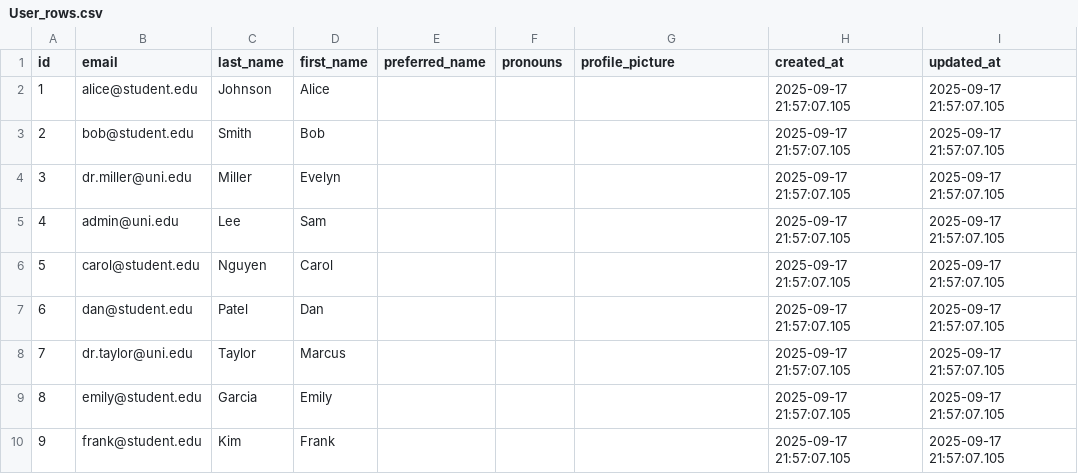
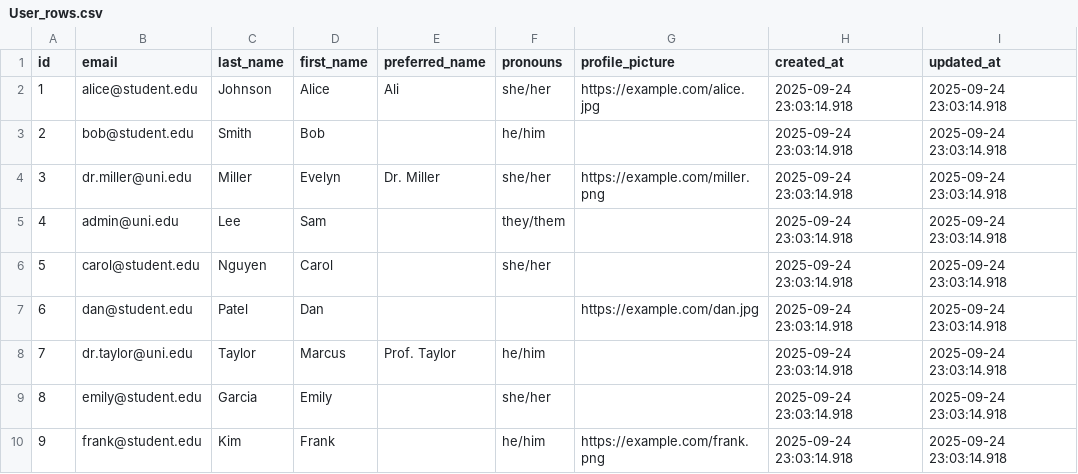
Before and after one commit to g33ya/f25-cisc474-individual, a CSV file: apps/docs/table_data/User_rows.csv, drawn as a sheet.

Commit message:
Updating Users CSV

```diff
--- a/apps/docs/table_data/User_rows.csv
+++ b/apps/docs/table_data/User_rows.csv
@@ -1,10 +1,10 @@
 id,email,last_name,first_name,preferred_name,pronouns,profile_picture,created_at,updated_at
-1,alice@student.edu,Johnson,Alice,,,,2025-09-17 21:57:07.105,2025-09-17 21:57:07.105
-2,bob@student.edu,Smith,Bob,,,,2025-09-17 21:57:07.105,2025-09-17 21:57:07.105
-3,dr.miller@uni.edu,Miller,Evelyn,,,,2025-09-17 21:57:07.105,2025-09-17 21:57:07.105
-4,admin@uni.edu,Lee,Sam,,,,2025-09-17 21:57:07.105,2025-09-17 21:57:07.105
-5,carol@student.edu,Nguyen,Carol,,,,2025-09-17 21:57:07.105,2025-09-17 21:57:07.105
-6,dan@student.edu,Patel,Dan,,,,2025-09-17 21:57:07.105,2025-09-17 21:57:07.105
-7,dr.taylor@uni.edu,Taylor,Marcus,,,,2025-09-17 21:57:07.105,2025-09-17 21:57:07.105
-8,emily@student.edu,Garcia,Emily,,,,2025-09-17 21:57:07.105,2025-09-17 21:57:07.105
-9,frank@student.edu,Kim,Frank,,,,2025-09-17 21:57:07.105,2025-09-17 21:57:07.105
+1,alice@student.edu,Johnson,Alice,Ali,she/her,https://example.com/alice.jpg,2025-09-24 23:03:14.918,2025-09-24 23:03:14.918
+2,bob@student.edu,Smith,Bob,,he/him,,2025-09-24 23:03:14.918,2025-09-24 23:03:14.918
+3,dr.miller@uni.edu,Miller,Evelyn,Dr. Miller,she/her,https://example.com/miller.png,2025-09-24 23:03:14.918,2025-09-24 23:03:14.918
+4,admin@uni.edu,Lee,Sam,,they/them,,2025-09-24 23:03:14.918,2025-09-24 23:03:14.918
+5,carol@student.edu,Nguyen,Carol,,she/her,,2025-09-24 23:03:14.918,2025-09-24 23:03:14.918
+6,dan@student.edu,Patel,Dan,,,https://example.com/dan.jpg,2025-09-24 23:03:14.918,2025-09-24 23:03:14.918
+7,dr.taylor@uni.edu,Taylor,Marcus,Prof. Taylor,he/him,,2025-09-24 23:03:14.918,2025-09-24 23:03:14.918
+8,emily@student.edu,Garcia,Emily,,she/her,,2025-09-24 23:03:14.918,2025-09-24 23:03:14.918
+9,frank@student.edu,Kim,Frank,,he/him,https://example.com/frank.png,2025-09-24 23:03:14.918,2025-09-24 23:03:14.918
```
Also changed, not shown: 1 other file.
